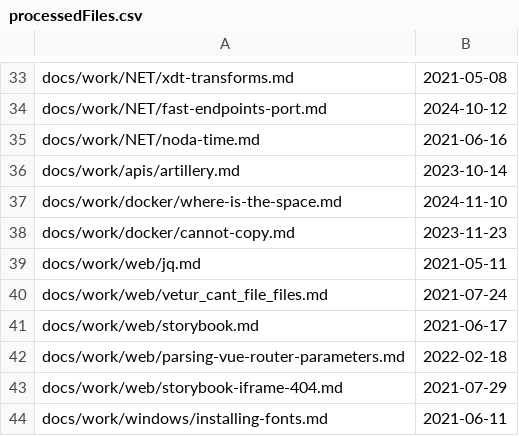
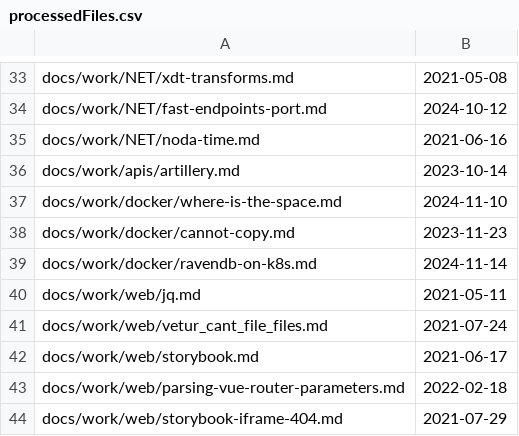
Before and after one commit to westerndevs/western-devs-website, a CSV file: processedFiles.csv, drawn as a sheet; only a part is shown, gaps mark what is left out; the shorter side is filled out with more unchanged rows; the diff names each change by its address in the sheet, - before the commit and + after, or states it on an @@ line.

```diff
--- a/processedFiles.csv
+++ b/processedFiles.csv
+row 39: docs/work/docker/ravendb-on-k8s.md | 2024-11-14
```
Also changed, not shown: 1 other file.
